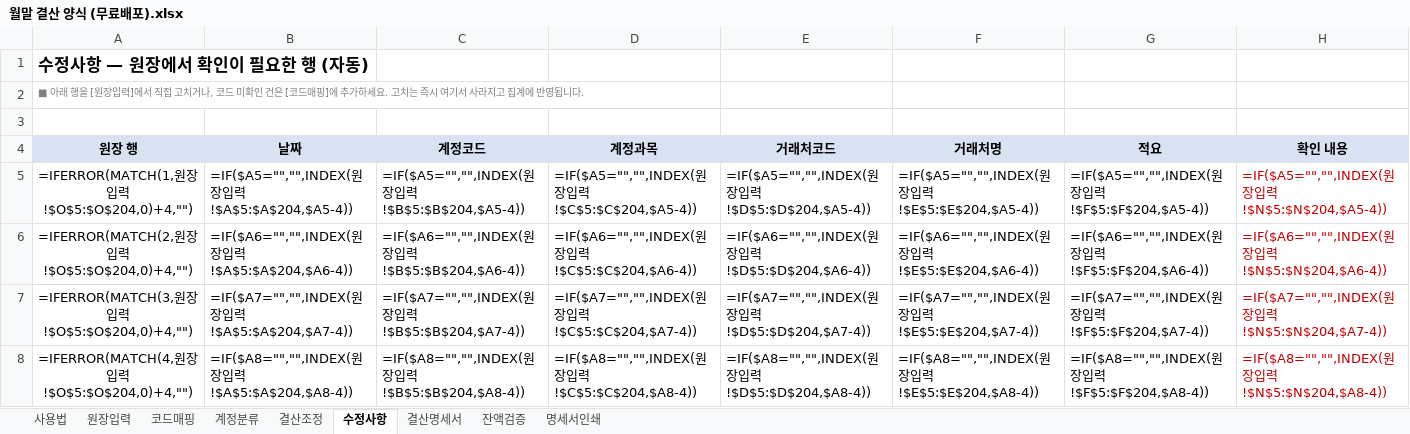
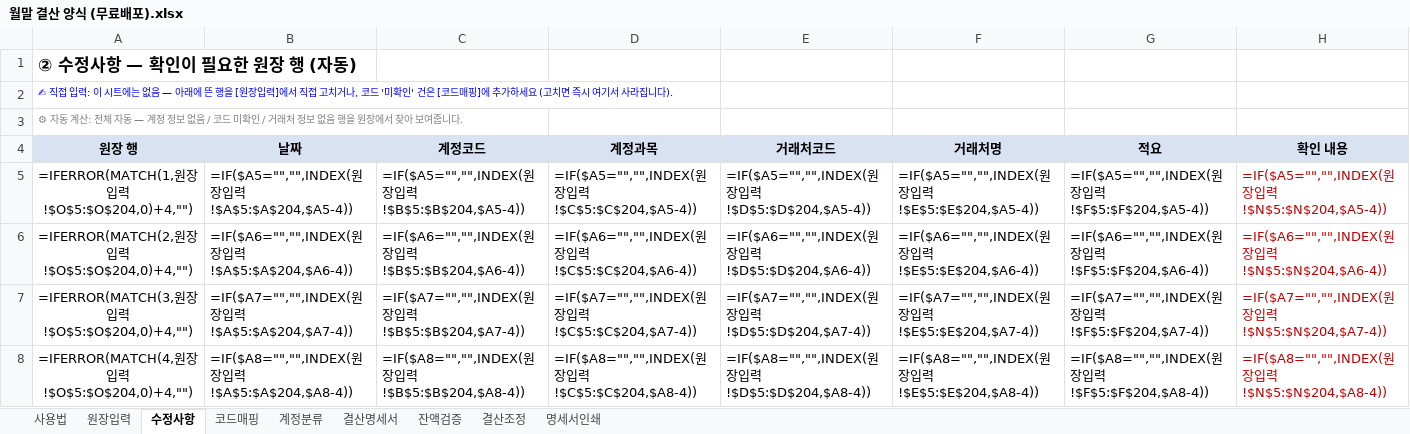
Before and after one commit to goldgarden9620419-maker/mynotes, an Excel workbook: 01-Projects/하루보고 홍보/월말 결산 양식 (무료배포).xlsx, sheet 수정사항, drawn as a sheet; only a part is shown; values as stored, in another font and other column widths than the file's, no borders; formulas without a stored value are shown as written; the diff names each change by its address in the sheet, - before the commit and + after, or states it on an @@ line.

```diff
--- a/01-Projects/하루보고 홍보/월말 결산 양식 (무료배포).xlsx (sheet 수정사항)
+++ b/01-Projects/하루보고 홍보/월말 결산 양식 (무료배포).xlsx (sheet 수정사항)
@@ sheet tab order changed: 사용법 | 원장입력 | 수정사항 | 코드매핑 | 계정분류 | 결산명세서 | 잔액검증 | 결산조정 | 명세서인쇄 @@
-A1 (원장 행): 수정사항 — 원장에서 확인이 필요한 행 (자동)
+A1 (원장 행): ② 수정사항 — 확인이 필요한 원장 행 (자동)
-A2 (원장 행): ■ 아래 행을 [원장입력]에서 직접 고치거나, 코드 미확인 건은 [코드매핑]에 추가하세요. 고치는 즉시 여기서 사라지고 집계에 반영됩니다.
+A2 (원장 행): ✍ 직접 입력: 이 시트에는 없음 — 아래에 뜬 행을 [원장입력]에서 직접 고치거나, 코드 '미확인' 건은 [코드매핑]에 추가하세요 (고치면 즉시 여기서 사라집니다).
-A2 text colour: #808080
+A2 text colour: #0000FF
-A3 (원장 행): (empty)
+A3 (원장 행): ⚙ 자동 계산: 전체 자동 — 계정 정보 없음 / 코드 미확인 / 거래처 정보 없음 행을 원장에서 찾아 보여줍니다.
```
Also changed, not shown: sheet 사용법, sheet 계정분류, sheet 결산조정, sheet 코드매핑, sheet 잔액검증, sheet 결산명세서, 2 more sheets, 1 other file.
